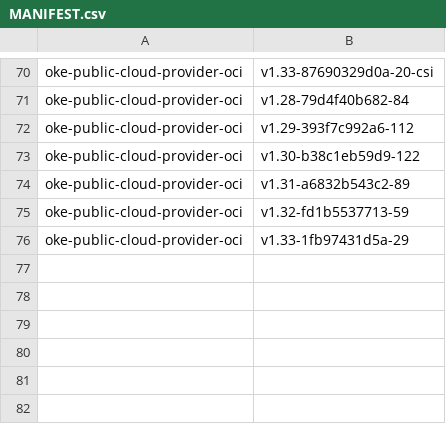
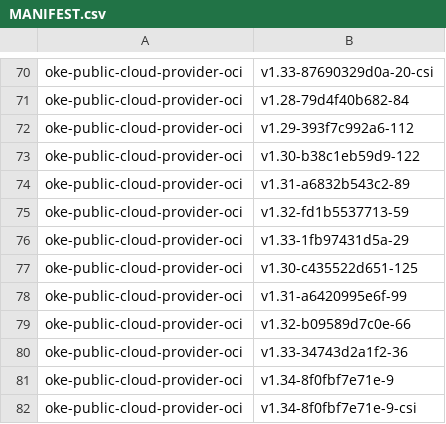
Before and after one commit to AkarshES/oci-cloud-controller-manager, a CSV file: MANIFEST.csv, drawn as a sheet; only a part is shown, gaps mark what is left out; the diff names each change by its address in the sheet, - before the commit and + after, or states it on an @@ line.

```diff
--- a/MANIFEST.csv
+++ b/MANIFEST.csv
+row 77: oke-public-cloud-provider-oci | v1.30-c435522d651-125
+row 78: oke-public-cloud-provider-oci | v1.31-a6420995e6f-99
+row 79: oke-public-cloud-provider-oci | v1.32-b09589d7c0e-66
+row 80: oke-public-cloud-provider-oci | v1.33-34743d2a1f2-36
+row 81: oke-public-cloud-provider-oci | v1.34-8f0fbf7e71e-9
+row 82: oke-public-cloud-provider-oci | v1.34-8f0fbf7e71e-9-csi
```
Also changed, not shown: 6 other files.
